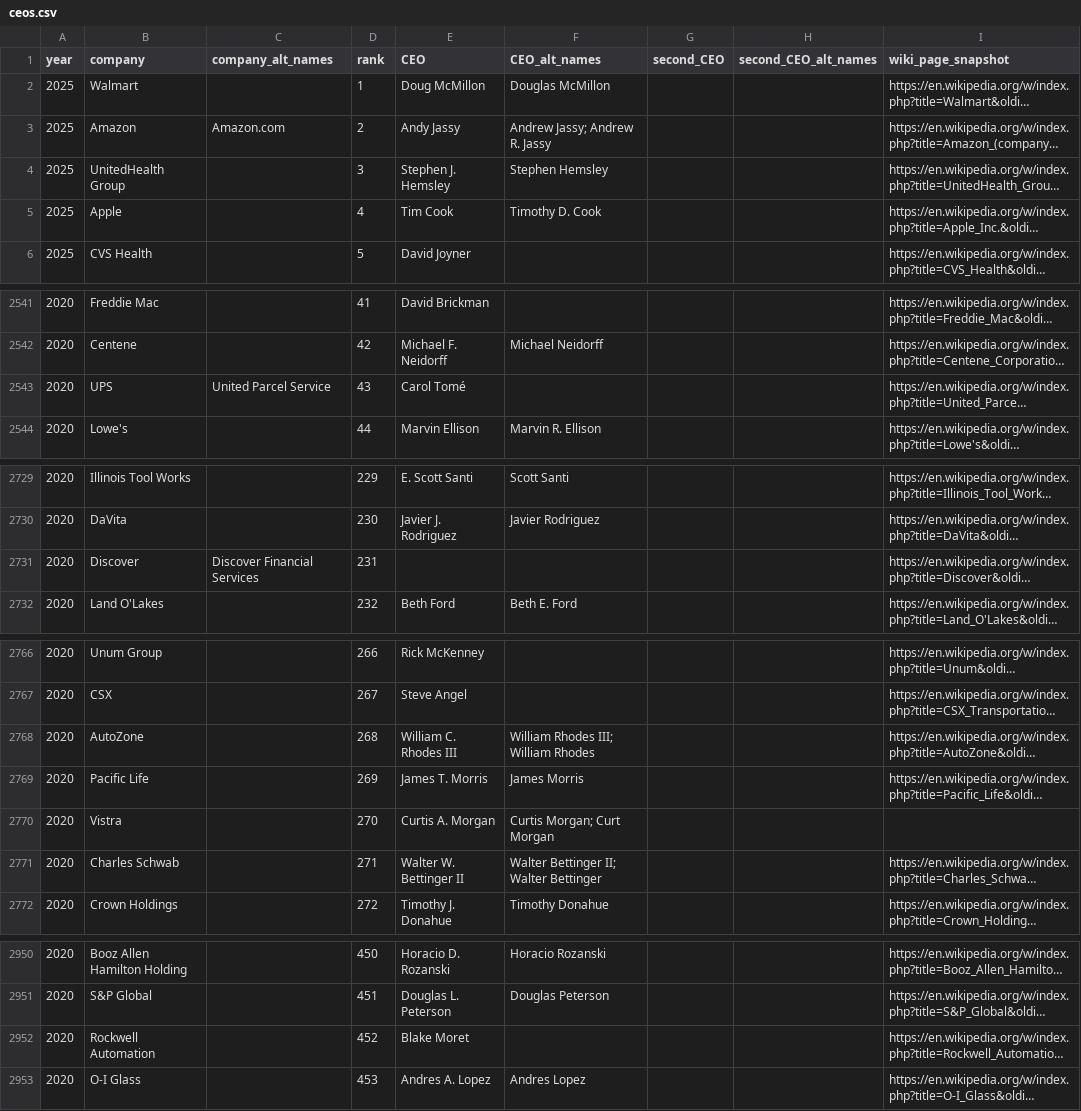
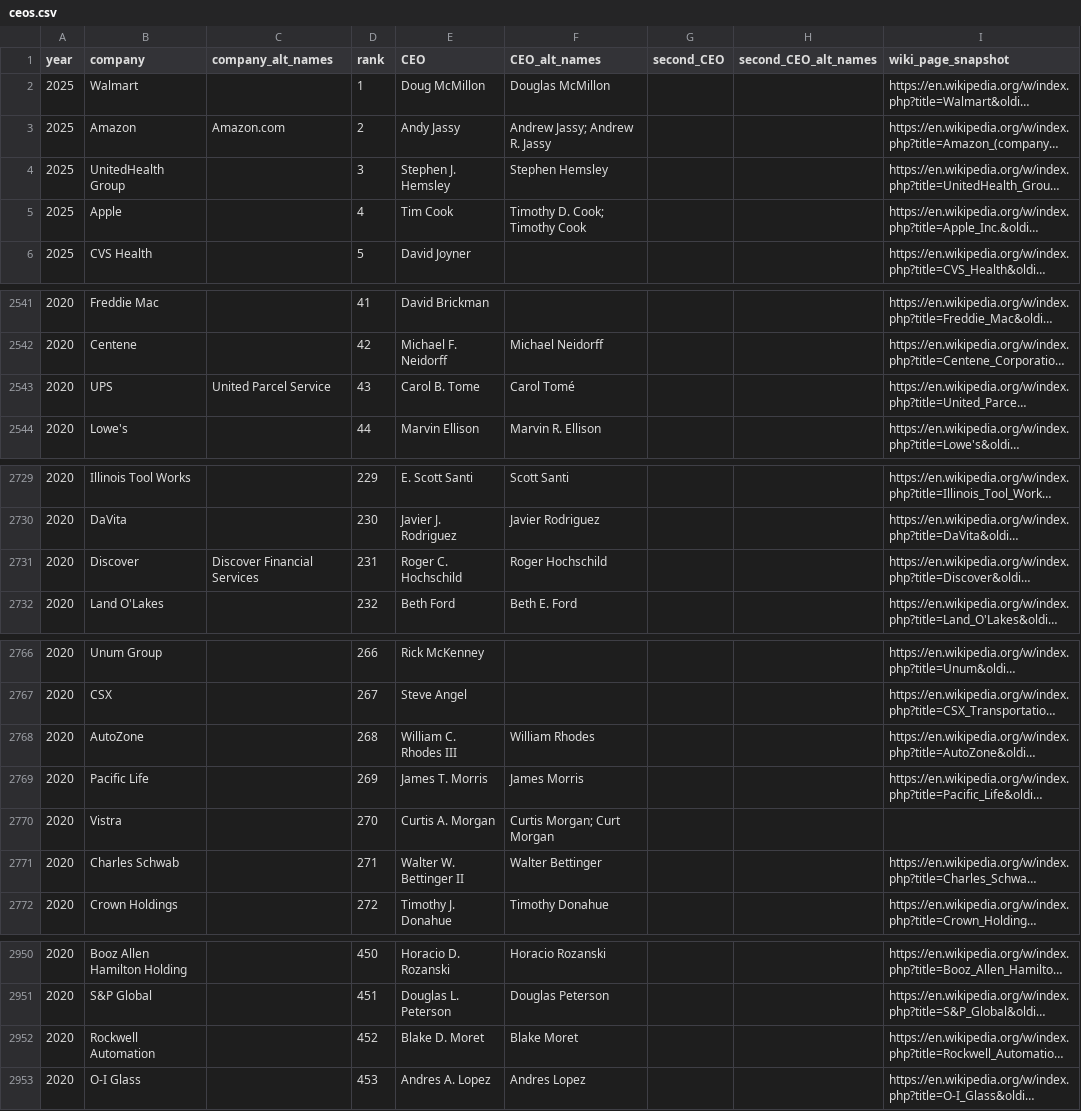
Before and after one commit to sonianicoletti/Walking_the_DEI_talk, a CSV file: data/ceos.csv, drawn as a sheet; only a part is shown, gaps mark what is left out; long unchanged cells end in …; the diff covers the shown part only; the diff names each change by its address in the sheet, - before the commit and + after, or states it on an @@ line.

```diff
--- a/data/ceos.csv
+++ b/data/ceos.csv
-F5 (CEO_alt_names): Timothy D. Cook
+F5 (CEO_alt_names): Timothy D. Cook; Timothy Cook
-E2543 (CEO): Carol Tomé
+E2543 (CEO): Carol B. Tome
-F2543 (CEO_alt_names): (empty)
+F2543 (CEO_alt_names): Carol Tomé
-E2731 (CEO): (empty)
+E2731 (CEO): Roger C. Hochschild
-F2731 (CEO_alt_names): (empty)
+F2731 (CEO_alt_names): Roger Hochschild
-F2768 (CEO_alt_names): William Rhodes III; William Rhodes
+F2768 (CEO_alt_names): William Rhodes
-F2771 (CEO_alt_names): Walter Bettinger II; Walter Bettinger
+F2771 (CEO_alt_names): Walter Bettinger
-E2952 (CEO): Blake Moret
+E2952 (CEO): Blake D. Moret
-F2952 (CEO_alt_names): (empty)
+F2952 (CEO_alt_names): Blake Moret
```
Also changed, not shown: 36 edited cells elsewhere in this file, 1 other file.
